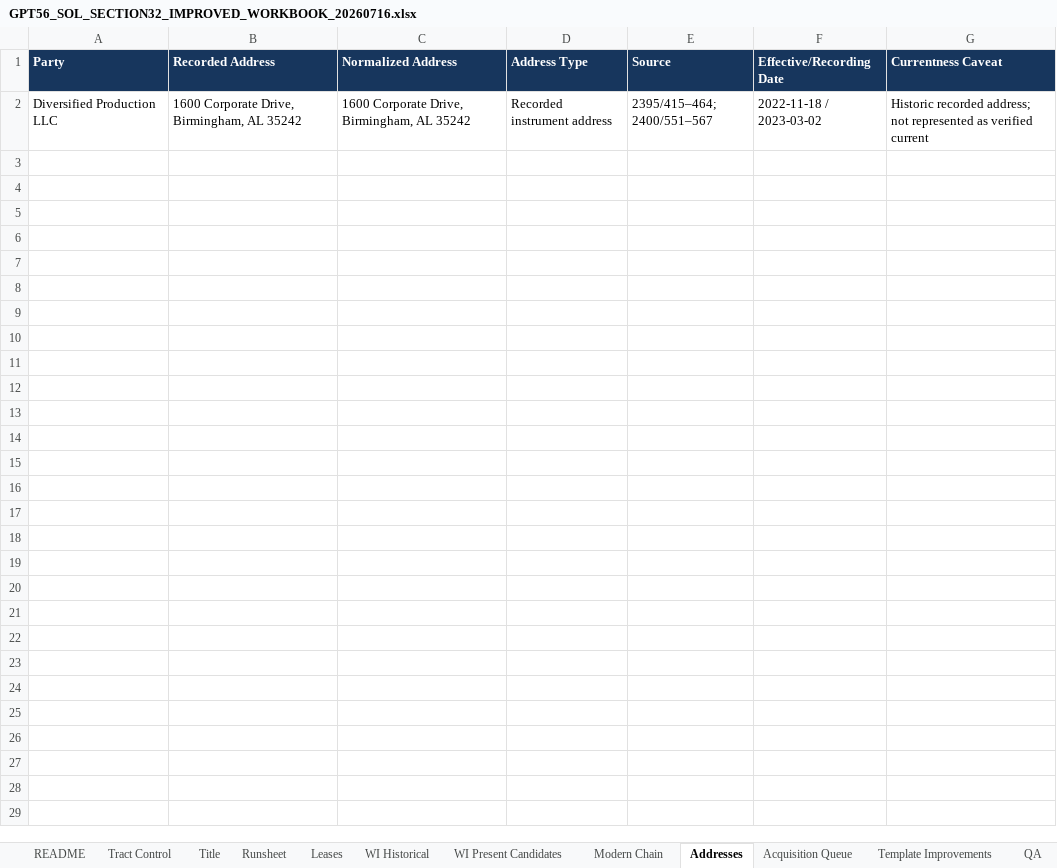
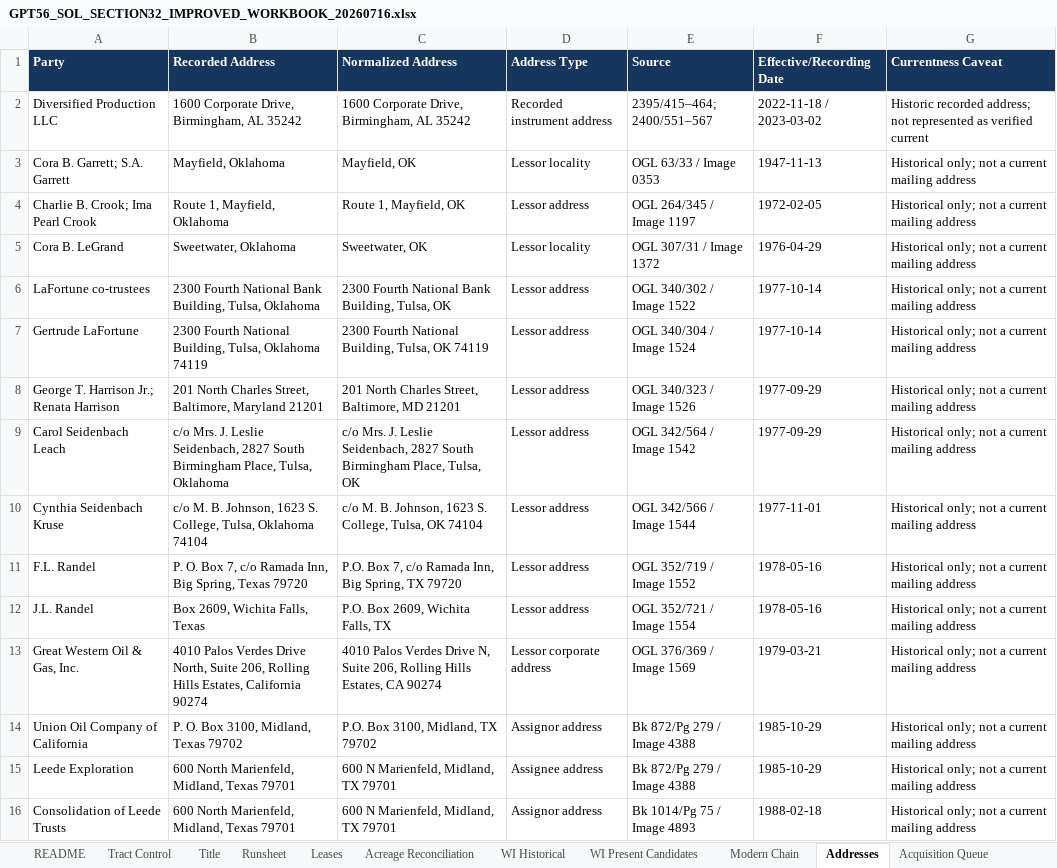
Before and after one commit to DataBossX/DataBoss, an Excel workbook: deliverables/GPT56_SOL_SECTION32_MULTI_TRACT_SPRINT_20260716/GPT56_SOL_SECTION32_IMPROVED_WORKBOOK_20260716.xlsx, sheet Addresses, drawn as a sheet; values as stored, in another font and other column widths than the file's, no borders; the diff names each change by its address in the sheet, - before the commit and + after, or states it on an @@ line.

```diff
--- a/deliverables/GPT56_SOL_SECTION32_MULTI_TRACT_SPRINT_20260716/GPT56_SOL_SECTION32_IMPROVED_WORKBOOK_20260716.xlsx (sheet Addresses)
+++ b/deliverables/GPT56_SOL_SECTION32_MULTI_TRACT_SPRINT_20260716/GPT56_SOL_SECTION32_IMPROVED_WORKBOOK_20260716.xlsx (sheet Addresses)
+sheet tab: Acreage Reconciliation
+row 3: Cora B. Garrett; S.A. Garrett | Mayfield, Oklahoma | Mayfield, OK | Lessor locality | OGL 63/33 / Image 0353 | 1947-11-13 | Historical only; not a current mailing address
+row 4: Charlie B. Crook; Ima Pearl Crook | Route 1, Mayfield, Oklahoma | Route 1, Mayfield, OK | Lessor address | OGL 264/345 / Image 1197 | 1972-02-05 | Historical only; not a current mailing address
+row 5: Cora B. LeGrand | Sweetwater, Oklahoma | Sweetwater, OK | Lessor locality | OGL 307/31 / Image 1372 | 1976-04-29 | Historical only; not a current mailing address
+row 6: LaFortune co-trustees | 2300 Fourth National Bank Building, Tulsa, Oklahoma | 2300 Fourth National Bank Building, Tulsa, OK | Lessor address | OGL 340/302 / Image 1522 | 1977-10-14 | Historical only; not a current mailing address
+row 7: Gertrude LaFortune | 2300 Fourth National Building, Tulsa, Oklahoma 74119 | 2300 Fourth National Building, Tulsa, OK 74119 | Lessor address | OGL 340/304 / Image 1524 | 1977-10-14 | Historical only; not a current mailing address
+row 8: George T. Harrison Jr.; Renata Harrison | 201 North Charles Street, Baltimore, Maryland 21201 | 201 North Charles Street, Baltimore, MD 21201 | Lessor address | OGL 340/323 / Image 1526 | 1977-09-29 | Historical only; not a current mailing address
+row 9: Carol Seidenbach Leach | c/o Mrs. J. Leslie Seidenbach, 2827 South Birmingham Place, Tulsa, Oklahoma | c/o Mrs. J. Leslie Seidenbach, 2827 South Birmingham Place, Tulsa, OK | Lessor address | OGL 342/564 / Image 1542 | 1977-09-29 | Historical only; not a current mailing address
+row 10: Cynthia Seidenbach Kruse | c/o M. B. Johnson, 1623 S. College, Tulsa, Oklahoma 74104 | c/o M. B. Johnson, 1623 S. College, Tulsa, OK 74104 | Lessor address | OGL 342/566 / Image 1544 | 1977-11-01 | Historical only; not a current mailing address
+row 11: F.L. Randel | P. O. Box 7, c/o Ramada Inn, Big Spring, Texas 79720 | P.O. Box 7, c/o Ramada Inn, Big Spring, TX 79720 | Lessor address | OGL 352/719 / Image 1552 | 1978-05-16 | Historical only; not a current mailing address
+row 12: J.L. Randel | Box 2609, Wichita Falls, Texas | P.O. Box 2609, Wichita Falls, TX | Lessor address | OGL 352/721 / Image 1554 | 1978-05-16 | Historical only; not a current mailing address
+row 13: Great Western Oil & Gas, Inc. | 4010 Palos Verdes Drive North, Suite 206, Rolling Hills Estates, California 90274 | 4010 Palos Verdes Drive N, Suite 206, Rolling Hills Estates, CA 90274 | Lessor corporate address | OGL 376/369 / Image 1569 | 1979-03-21 | Historical only; not a current mailing address
+row 14: Union Oil Company of California | P. O. Box 3100, Midland, Texas 79702 | P.O. Box 3100, Midland, TX 79702 | Assignor address | Bk 872/Pg 279 / Image 4388 | 1985-10-29 | Historical only; not a current mailing address
+row 15: Leede Exploration | 600 North Marienfeld, Midland, Texas 79701 | 600 N Marienfeld, Midland, TX 79701 | Assignee address | Bk 872/Pg 279 / Image 4388 | 1985-10-29 | Historical only; not a current mailing address
+row 16: Consolidation of Leede Trusts | 600 North Marienfeld, Midland, Texas 79701 | 600 N Marienfeld, Midland, TX 79701 | Assignor address | Bk 1014/Pg 75 / Image 4893 | 1988-02-18 | Historical only; not a current mailing address
```
Also changed, not shown: sheet Runsheet, sheet Leases, sheet WI Present Candidates, sheet Title, sheet QA, sheet Acquisition Queue, 1 more sheet, deliverables/GPT56_SOL_SECTION32_MULTI_TRACT_SPRINT_20260716/GPT56_SOL_SECTION32_RUNSHEET_20260716.xlsx, deliverables/GPT56_SOL_SECTION32_MULTI_TRACT_SPRINT_20260716/GPT56_SOL_SECTION32_TITLE_WI_PATCH_20260716.xlsx, 3 other files.
